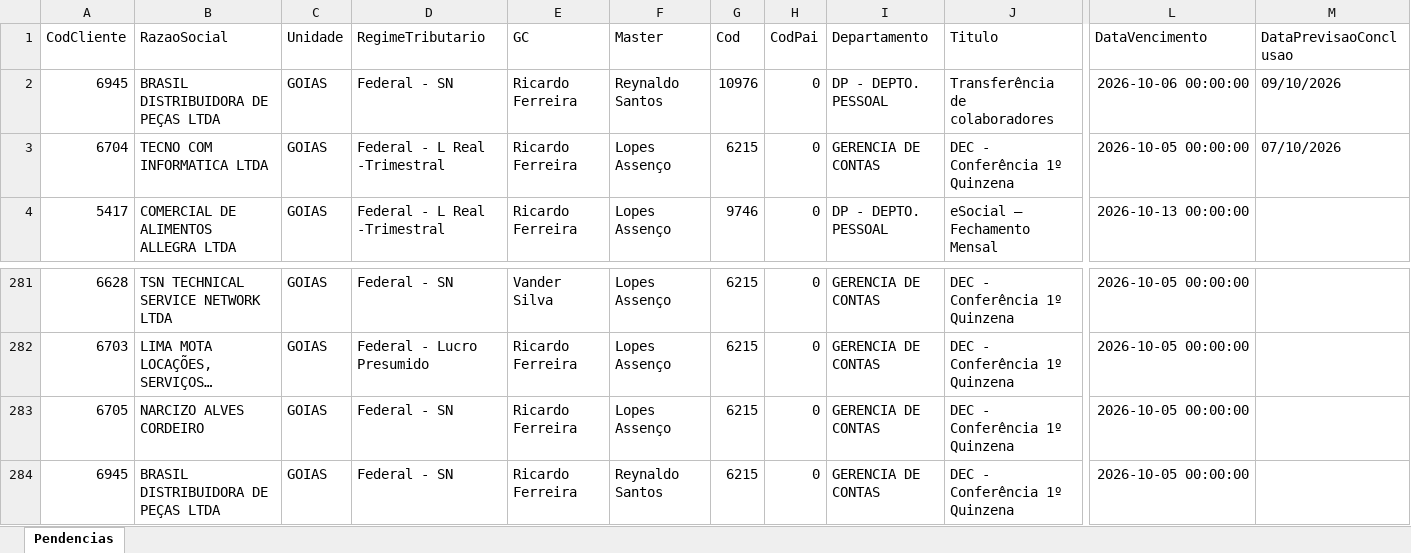
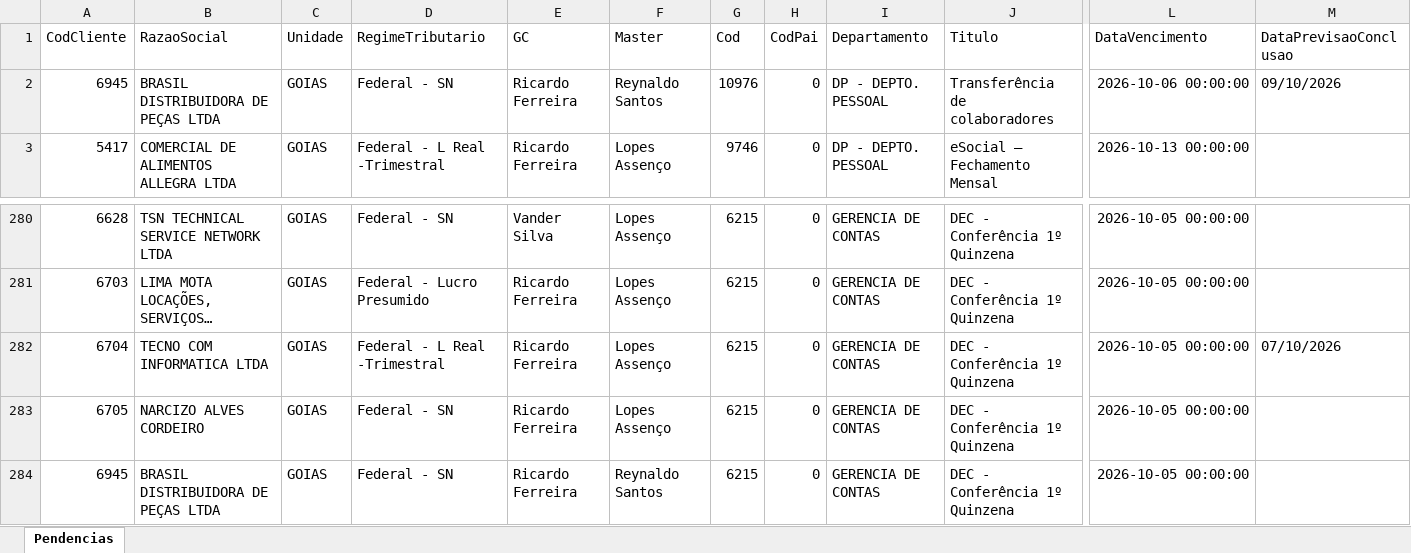
Before and after one commit to Controladoria-MG/Portal-das-tarefas, an Excel workbook: dados/base/goias.xlsx, sheet Pendencias, drawn as a sheet; only a part is shown, gaps mark what is left out; long unchanged cells end in …; values as stored, in another font and other column widths than the file's, no borders; removed rows and columns are numbered as before the commit, all else as after; rows hold the shown columns only; the diff names each change by its address in the sheet, - before the commit and + after, or states it on an @@ line.

```diff
--- a/dados/base/goias.xlsx (sheet Pendencias)
+++ b/dados/base/goias.xlsx (sheet Pendencias)
-row 3: 6704 | TECNO COM INFORMATICA LTDA | GOIAS | Federal - L Real -Trimestral | Ricardo Ferreira | Lopes Assenço | 6215 | 0 | GERENCIA DE CONTAS | DEC - Conferência 1º Quinzena | 2026-10-05 00:00:00 | 07/10/2026
+row 282: 6704 | TECNO COM INFORMATICA LTDA | GOIAS | Federal - L Real -Trimestral | Ricardo Ferreira | Lopes Assenço | 6215 | 0 | GERENCIA DE CONTAS | DEC - Conferência 1º Quinzena | 2026-10-05 00:00:00 | 07/10/2026
```
Also changed, not shown: dados/base/bpo.xlsx, dados/base/mg_express.xlsx, 3 other files.
